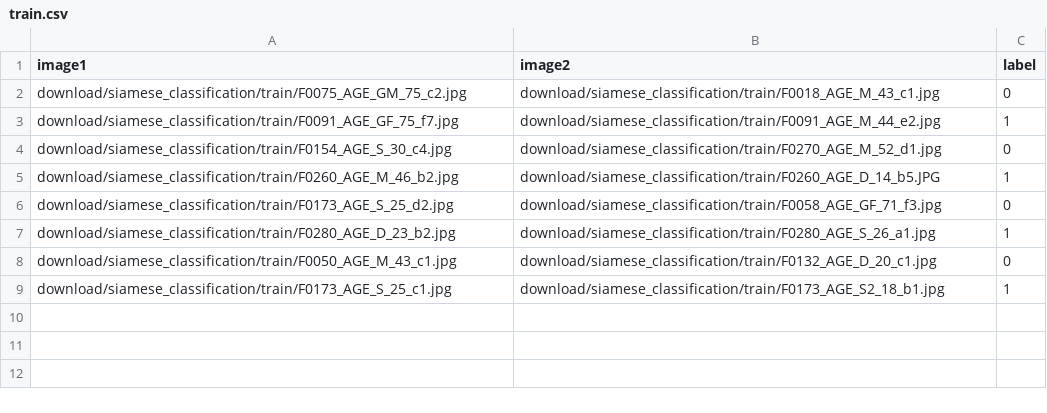
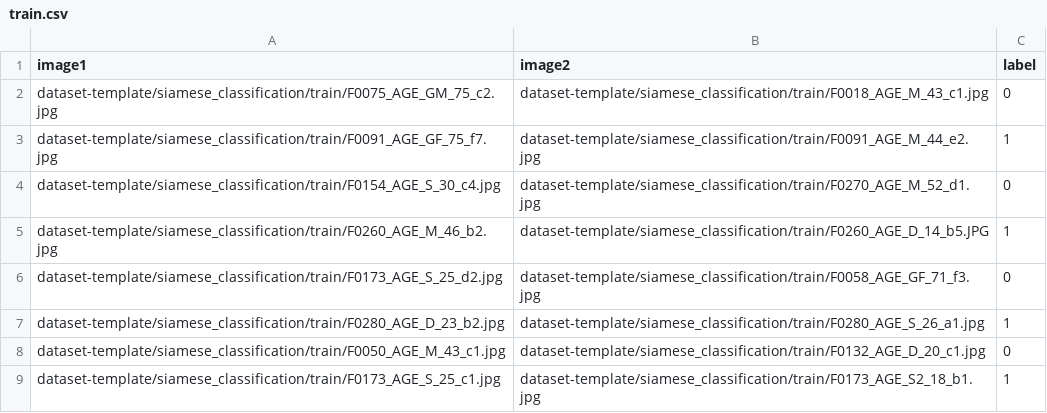
Before and after one commit to automatethem/datasets, a CSV file: siamese_classification/train.csv, drawn as a sheet.

Commit message:
Update train.csv

```diff
--- a/siamese_classification/train.csv
+++ b/siamese_classification/train.csv
@@ -1,9 +1,9 @@
 image1,image2,label
-download/siamese_classification/train/F0075_AGE_GM_75_c2.jpg,download/siamese_classification/train/F0018_AGE_M_43_c1.jpg,0
-download/siamese_classification/train/F0091_AGE_GF_75_f7.jpg,download/siamese_classification/train/F0091_AGE_M_44_e2.jpg,1
-download/siamese_classification/train/F0154_AGE_S_30_c4.jpg,download/siamese_classification/train/F0270_AGE_M_52_d1.jpg,0
-download/siamese_classification/train/F0260_AGE_M_46_b2.jpg,download/siamese_classification/train/F0260_AGE_D_14_b5.JPG,1
-download/siamese_classification/train/F0173_AGE_S_25_d2.jpg,download/siamese_classification/train/F0058_AGE_GF_71_f3.jpg,0
-download/siamese_classification/train/F0280_AGE_D_23_b2.jpg,download/siamese_classification/train/F0280_AGE_S_26_a1.jpg,1
-download/siamese_classification/train/F0050_AGE_M_43_c1.jpg,download/siamese_classification/train/F0132_AGE_D_20_c1.jpg,0
-download/siamese_classification/train/F0173_AGE_S_25_c1.jpg,download/siamese_classification/train/F0173_AGE_S2_18_b1.jpg,1
+dataset-template/siamese_classification/train/F0075_AGE_GM_75_c2.jpg,dataset-template/siamese_classification/train/F0018_AGE_M_43_c1.jpg,0
+dataset-template/siamese_classification/train/F0091_AGE_GF_75_f7.jpg,dataset-template/siamese_classification/train/F0091_AGE_M_44_e2.jpg,1
+dataset-template/siamese_classification/train/F0154_AGE_S_30_c4.jpg,dataset-template/siamese_classification/train/F0270_AGE_M_52_d1.jpg,0
+dataset-template/siamese_classification/train/F0260_AGE_M_46_b2.jpg,dataset-template/siamese_classification/train/F0260_AGE_D_14_b5.JPG,1
+dataset-template/siamese_classification/train/F0173_AGE_S_25_d2.jpg,dataset-template/siamese_classification/train/F0058_AGE_GF_71_f3.jpg,0
+dataset-template/siamese_classification/train/F0280_AGE_D_23_b2.jpg,dataset-template/siamese_classification/train/F0280_AGE_S_26_a1.jpg,1
+dataset-template/siamese_classification/train/F0050_AGE_M_43_c1.jpg,dataset-template/siamese_classification/train/F0132_AGE_D_20_c1.jpg,0
+dataset-template/siamese_classification/train/F0173_AGE_S_25_c1.jpg,dataset-template/siamese_classification/train/F0173_AGE_S2_18_b1.jpg,1
```
